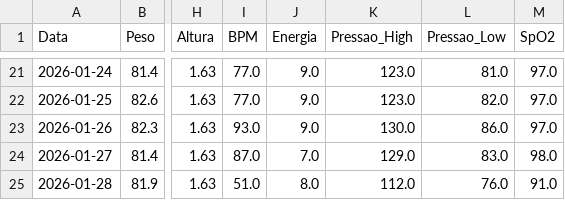
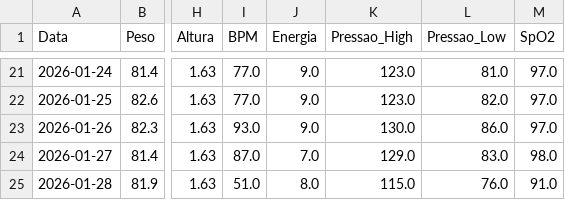
Before and after one commit to diegotonialperetti/meu-dashboard-metabolico, a CSV file: dados_dieta.csv, drawn as a sheet; only a part is shown, gaps mark what is left out; the diff names each change by its address in the sheet, - before the commit and + after, or states it on an @@ line.

Commit message:
Update: 2026-01-28

```diff
--- a/dados_dieta.csv
+++ b/dados_dieta.csv
-K25 (Pressao_High): 112.0
+K25 (Pressao_High): 115.0
```
